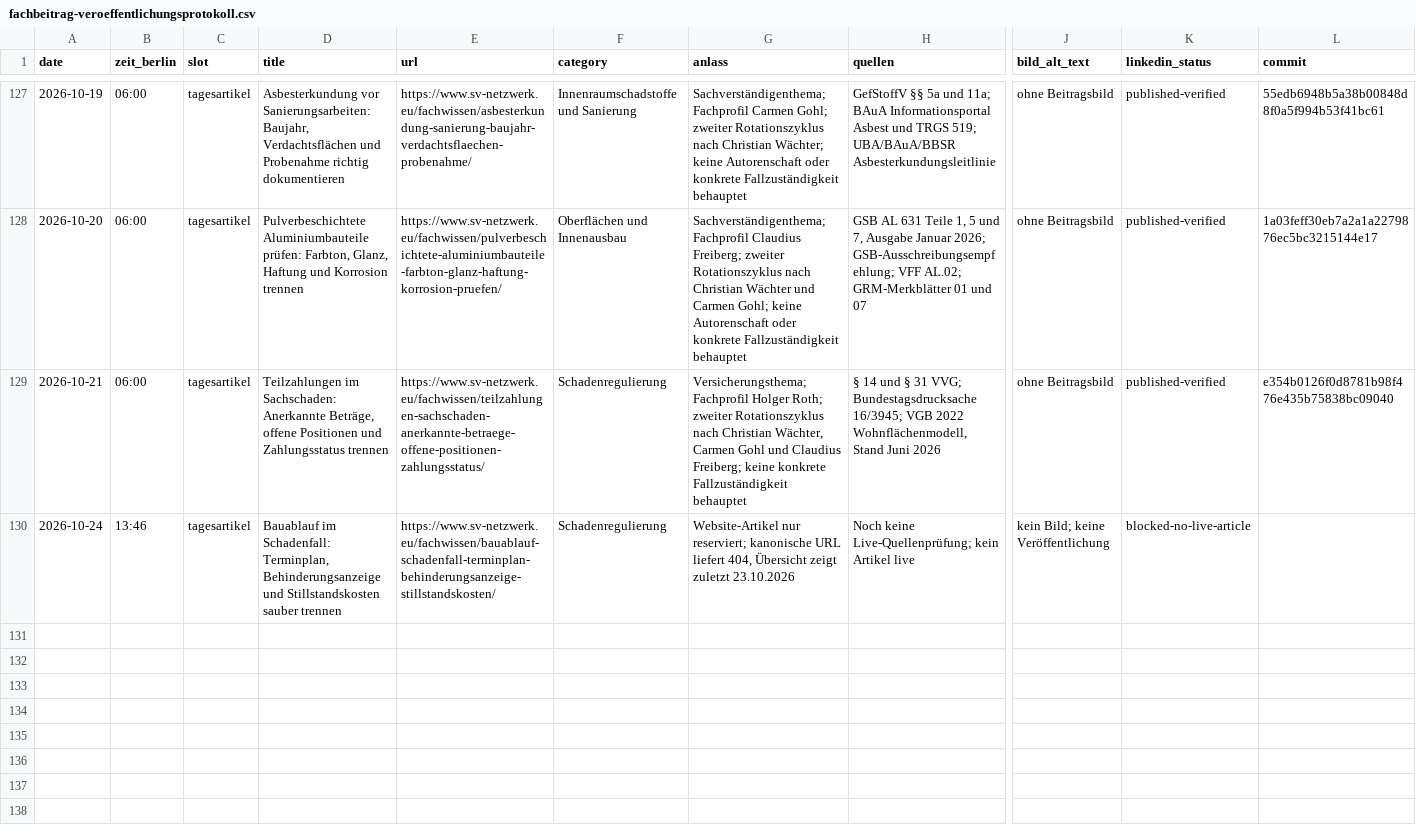
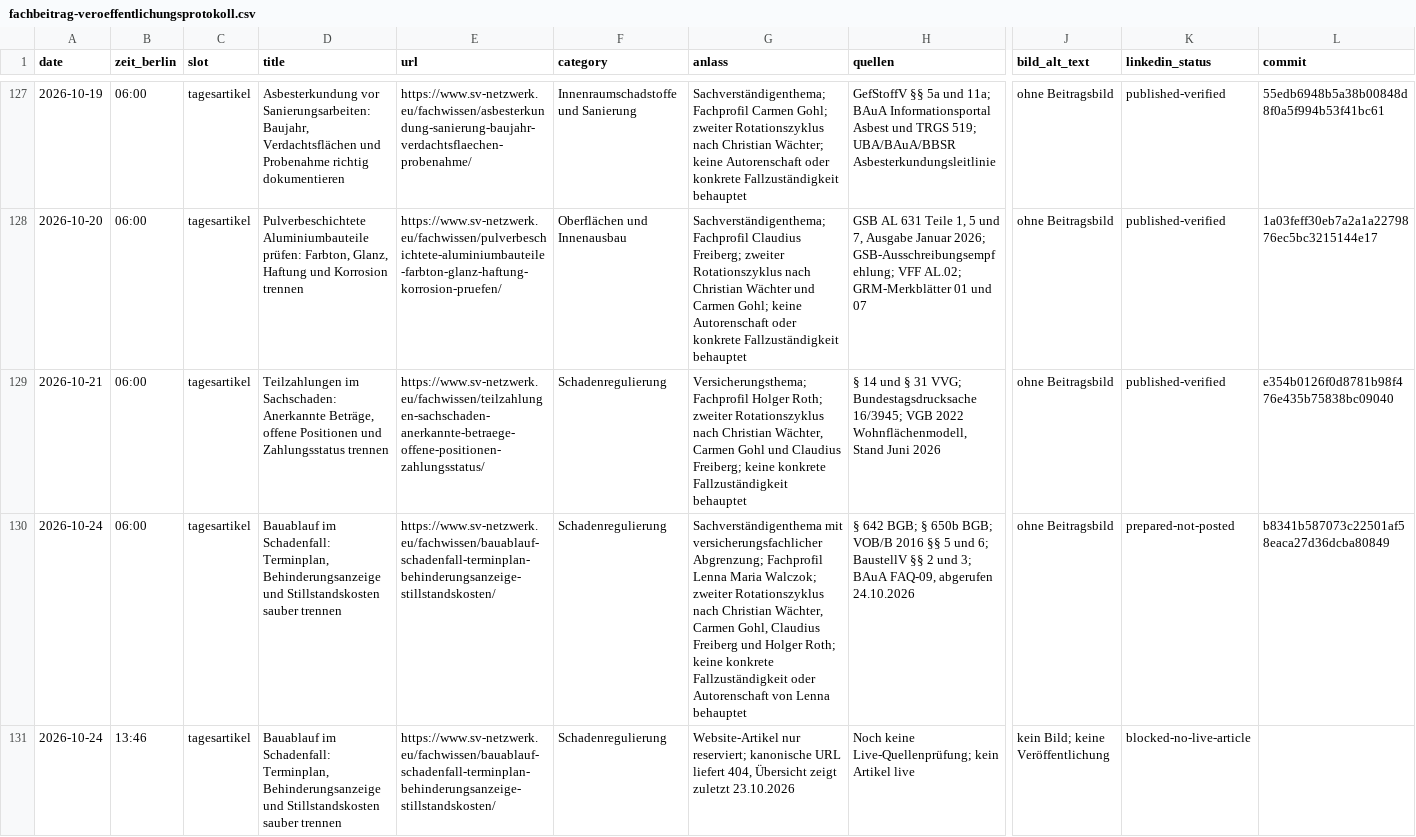
Before and after one commit to Chris-GD13/sv-netzwerk, a CSV file: sv-netzwerk/docs/fachbeitrag-veroeffentlichungsprotokoll.csv, drawn as a sheet; only a part is shown, gaps mark what is left out; rows hold the shown columns only; the diff names each change by its address in the sheet, - before the commit and + after, or states it on an @@ line.

Commit message:
docs: record 2026-10-24 live verification

```diff
--- a/sv-netzwerk/docs/fachbeitrag-veroeffentlichungsprotokoll.csv
+++ b/sv-netzwerk/docs/fachbeitrag-veroeffentlichungsprotokoll.csv
+row 130: 2026-10-24 | 06:00 | tagesartikel | Bauablauf im Schadenfall: Terminplan, Behinderungsanzeige und Stillstandskosten sauber trennen | https://www.sv-netzwerk.eu/fachwissen/bauablauf-schadenfall-terminplan-behinderungsanzeige-stillstandskosten/ | Schadenregulierung | Sachverständigenthema mit versicherungsfachlicher Abgrenzung; Fachprofil Lenna Maria Walczok; zweiter Rotationszyklus nach Christian Wächter, Carmen Gohl, Claudius Freiberg und Holger Roth; keine konkrete Fallzuständigkeit oder Autorenschaft von Lenna behauptet | § 642 BGB; § 650b BGB; VOB/B 2016 §§ 5 und 6; BaustellV §§ 2 und 3; BAuA FAQ-09, abgerufen 24.10.2026 | ohne Beitragsbild | prepared-not-posted | b8341b587073c22501af58eaca27d36dcba80849
```
Also changed, not shown: 2 other files.
